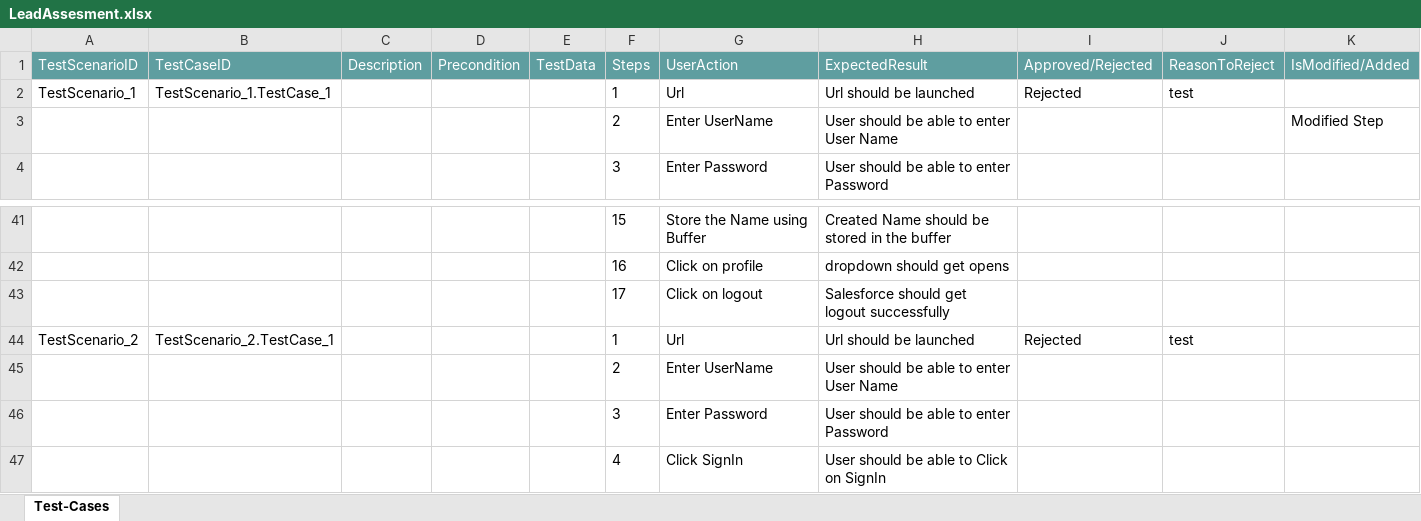
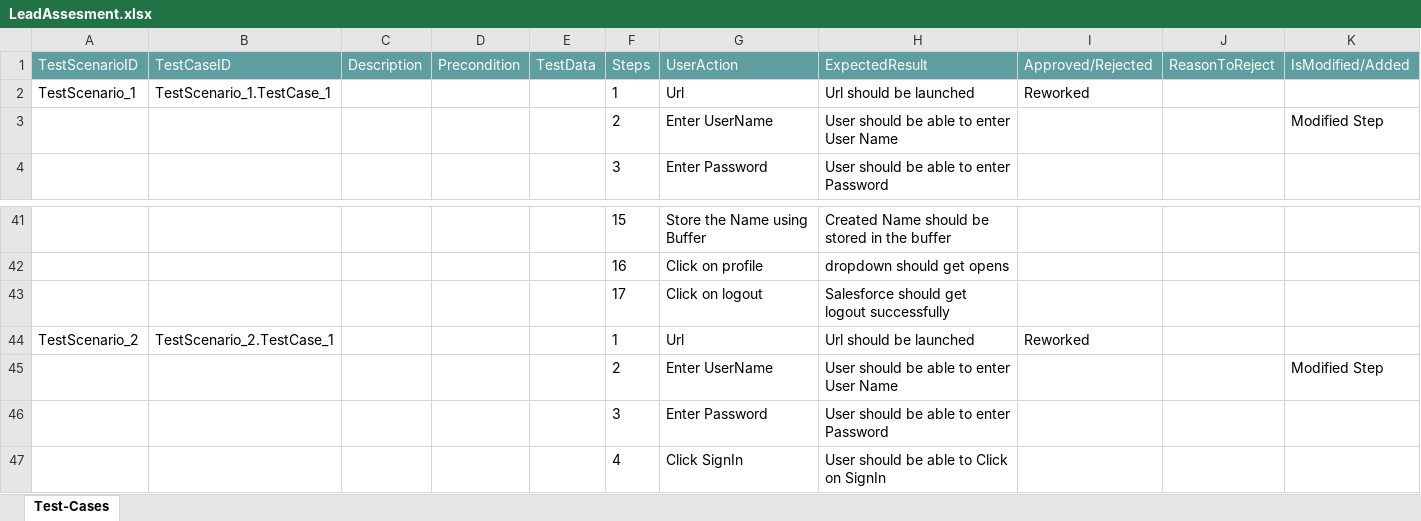
Before and after one commit to ShaikMohamedIrfan/Traning, an Excel workbook: LeadAssesment.xlsx, sheet Test-Cases, drawn as a sheet; only a part is shown, gaps mark what is left out; values as stored, in another font and other column widths than the file's, no borders; table styles not drawn; removed rows and columns are numbered as before the commit, all else as after; the diff names each change by its address in the sheet, - before the commit and + after, or states it on an @@ line.

Commit message:
Initial Commit for Verification of Test cases

```diff
--- a/LeadAssesment.xlsx (sheet Test-Cases)
+++ b/LeadAssesment.xlsx (sheet Test-Cases)
-I2 (Approved/Rejected): Rejected
+I2 (Approved/Rejected): Reworked
-J2 (ReasonToReject): test
+J2 (ReasonToReject): (empty)
-I44 (Approved/Rejected): Rejected
+I44 (Approved/Rejected): Reworked
-J44 (ReasonToReject): test
+J44 (ReasonToReject): (empty)
-row 45:  |  |  |  |  | 2 | Enter UserName | User should be able to enter User Name
+row 45:  |  |  |  |  | 2 | Enter UserName | User should be able to enter User Name |  |  | Modified Step
```
